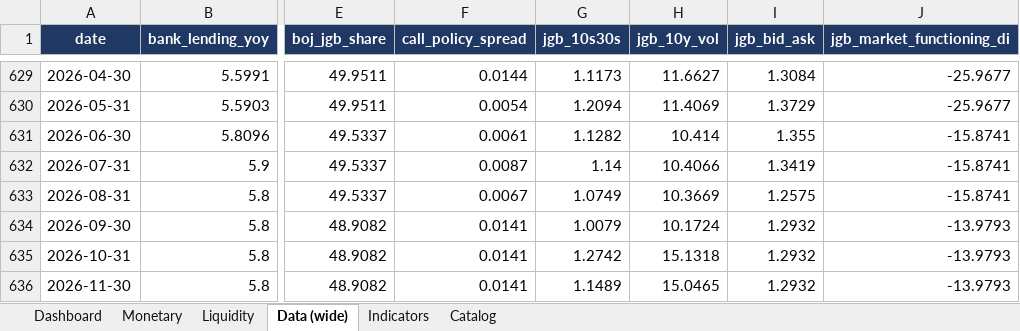
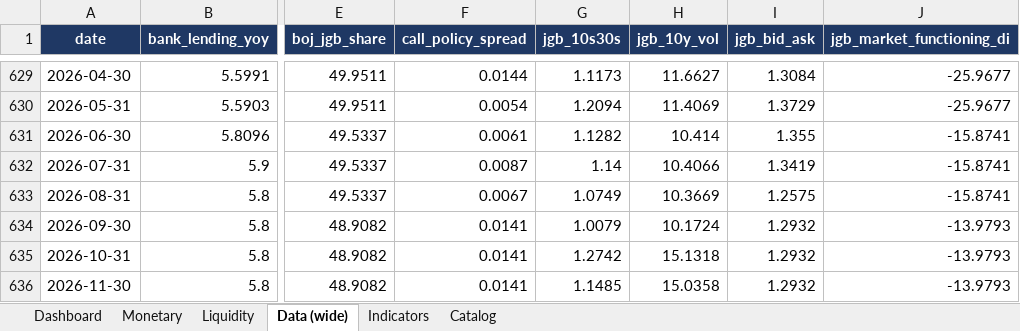
Before and after one commit to LY069/Japan-Financial-Condition-Tracker, an Excel workbook: Japan_ML_Tracker.xlsx, sheet Data (wide), drawn as a sheet; only a part is shown, gaps mark what is left out; values as stored, in another font and other column widths than the file's, no borders; the diff names each change by its address in the sheet, - before the commit and + after, or states it on an @@ line.

```diff
--- a/Japan_ML_Tracker.xlsx (sheet Data (wide))
+++ b/Japan_ML_Tracker.xlsx (sheet Data (wide))
-G636 (jgb_10s30s): 1.1489
+G636 (jgb_10s30s): 1.1485
-H636 (jgb_10y_vol): 15.0465
+H636 (jgb_10y_vol): 15.0358
```
Also changed, not shown: sheet Indicators, sheet Liquidity, Japan_FCI_Tracker.xlsx, 5 other files.
